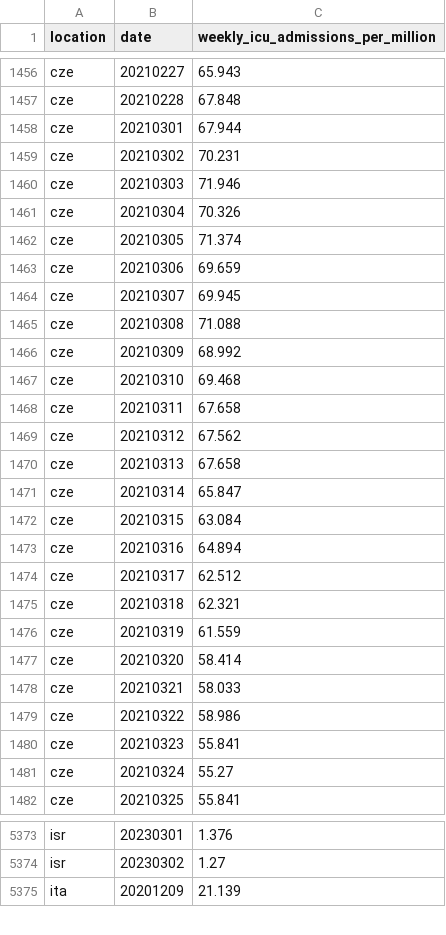
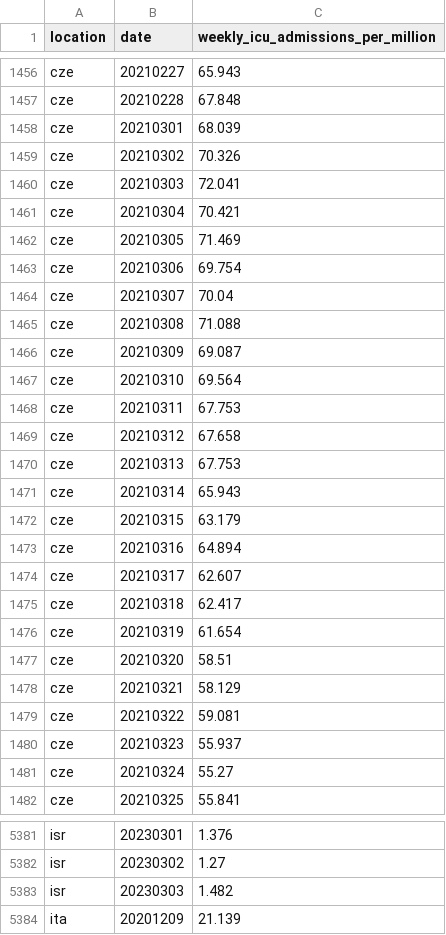
Before and after one commit to open-numbers/ddf--owid--covid_19, a CSV file: ddf--datapoints--weekly_icu_admissions_per_million--by--location--date.csv, drawn as a sheet; only a part is shown, gaps mark what is left out; the diff covers the shown part only.

```diff
--- a/ddf--datapoints--weekly_icu_admissions_per_million--by--location--date.csv
+++ b/ddf--datapoints--weekly_icu_admissions_per_million--by--location--date.csv
@@ -1457,25 +1457,25 @@ cze,20210227,65.943
 cze,20210228,67.848
-cze,20210301,67.944
-cze,20210302,70.231
-cze,20210303,71.946
-cze,20210304,70.326
-cze,20210305,71.374
-cze,20210306,69.659
-cze,20210307,69.945
+cze,20210301,68.039
+cze,20210302,70.326
+cze,20210303,72.041
+cze,20210304,70.421
+cze,20210305,71.469
+cze,20210306,69.754
+cze,20210307,70.04
 cze,20210308,71.088
-cze,20210309,68.992
-cze,20210310,69.468
-cze,20210311,67.658
-cze,20210312,67.562
-cze,20210313,67.658
-cze,20210314,65.847
-cze,20210315,63.084
+cze,20210309,69.087
+cze,20210310,69.564
+cze,20210311,67.753
+cze,20210312,67.658
+cze,20210313,67.753
+cze,20210314,65.943
+cze,20210315,63.179
 cze,20210316,64.894
-cze,20210317,62.512
-cze,20210318,62.321
-cze,20210319,61.559
-cze,20210320,58.414
-cze,20210321,58.033
-cze,20210322,58.986
-cze,20210323,55.841
+cze,20210317,62.607
+cze,20210318,62.417
+cze,20210319,61.654
+cze,20210320,58.51
+cze,20210321,58.129
+cze,20210322,59.081
+cze,20210323,55.937
 cze,20210324,55.27
@@ -5374,2 +5382,3 @@ isr,20230301,1.376
 isr,20230302,1.27
+isr,20230303,1.482
 ita,20201209,21.139
```
Also changed, not shown: 8 added rows and 127 edited cells elsewhere in this file, ddf--datapoints--icu_patients_per_million--by--location--date.csv, ddf--datapoints--total_boosters--by--location--date.csv, 31 other files.
